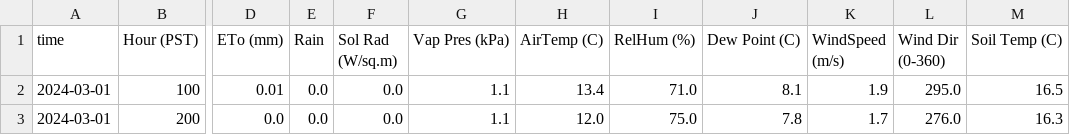
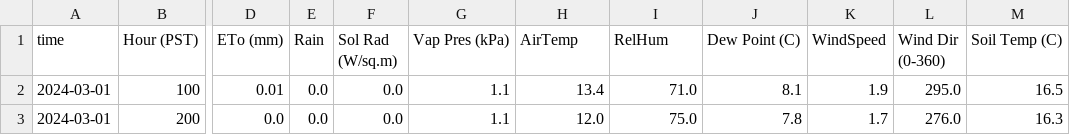
Before and after one commit to lividcoder/SaltonSea, a CSV file: CIMIS_Oasis_hourly_Formatted.csv, drawn as a sheet; only a part is shown, gaps mark what is left out; the diff names each change by its address in the sheet, - before the commit and + after, or states it on an @@ line.

Commit message:
Add files via upload

```diff
--- a/CIMIS_Oasis_hourly_Formatted.csv
+++ b/CIMIS_Oasis_hourly_Formatted.csv
-H1: AirTemp (C)
+H1: AirTemp
-I1: RelHum (%)
+I1: RelHum
-K1: WindSpeed (m/s)
+K1: WindSpeed
```
